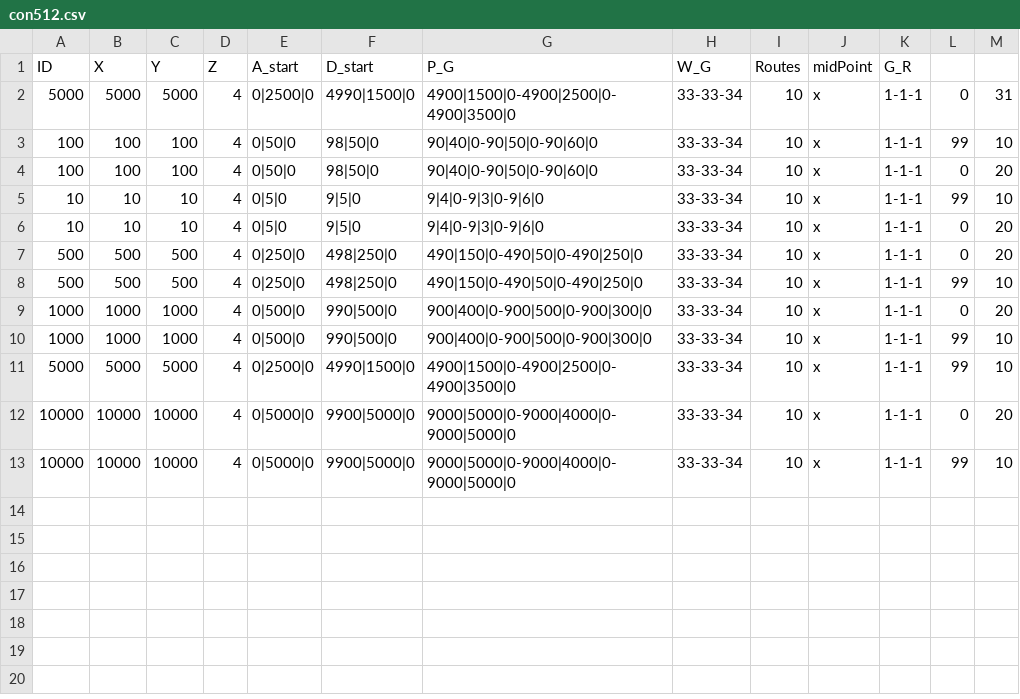
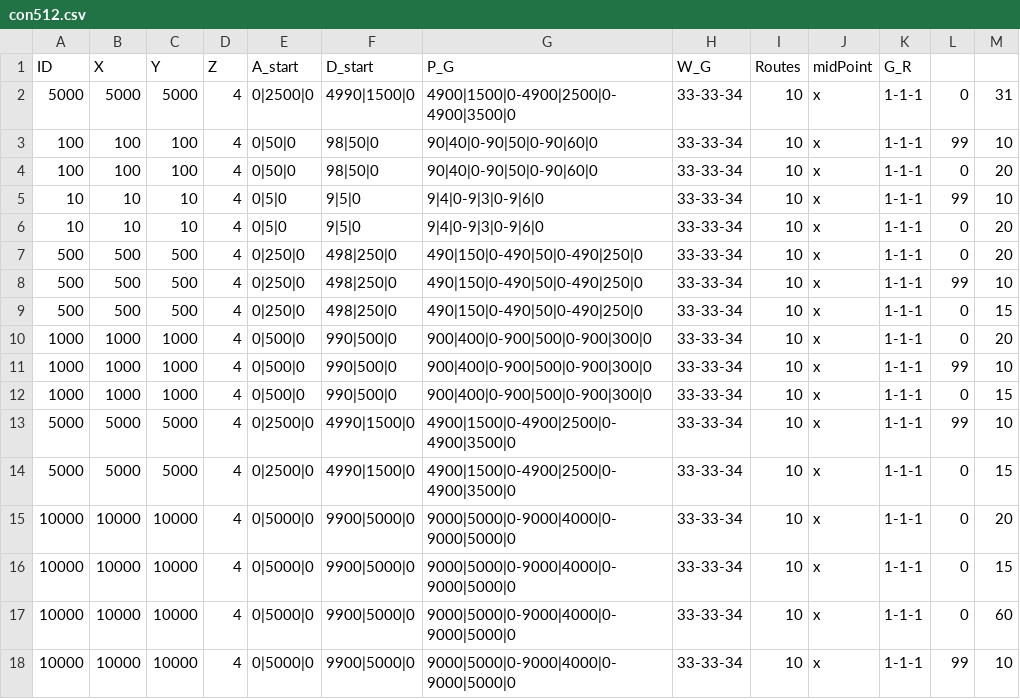
Before and after one commit to eran505/track_racing, a CSV file: csv/con512.csv, drawn as a sheet; the diff names each change by its address in the sheet, - before the commit and + after, or states it on an @@ line.

```diff
--- a/csv/con512.csv
+++ b/csv/con512.csv
+row 9: 500 | 500 | 500 | 4 | 0|250|0 | 498|250|0 | 490|150|0-490|50|0-490|250|0 | 33-33-34 | 10 | x | 1-1-1 | 0 | 15
+row 12: 1000 | 1000 | 1000 | 4 | 0|500|0 | 990|500|0 | 900|400|0-900|500|0-900|300|0 | 33-33-34 | 10 | x | 1-1-1 | 0 | 15
+row 14: 5000 | 5000 | 5000 | 4 | 0|2500|0 | 4990|1500|0 | 4900|1500|0-4900|2500|0-4900|3500|0 | 33-33-34 | 10 | x | 1-1-1 | 0 | 15
+row 16: 10000 | 10000 | 10000 | 4 | 0|5000|0 | 9900|5000|0 | 9000|5000|0-9000|4000|0-9000|5000|0 | 33-33-34 | 10 | x | 1-1-1 | 0 | 15
+row 17: 10000 | 10000 | 10000 | 4 | 0|5000|0 | 9900|5000|0 | 9000|5000|0-9000|4000|0-9000|5000|0 | 33-33-34 | 10 | x | 1-1-1 | 0 | 60
```
Also changed, not shown: 7 other files.
